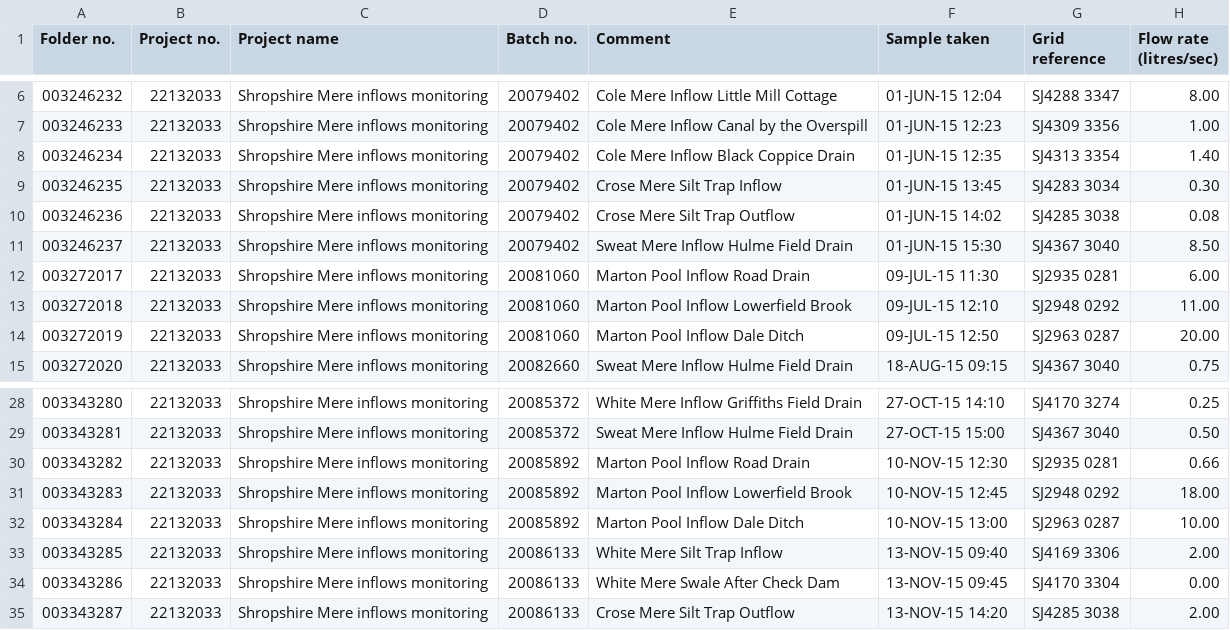
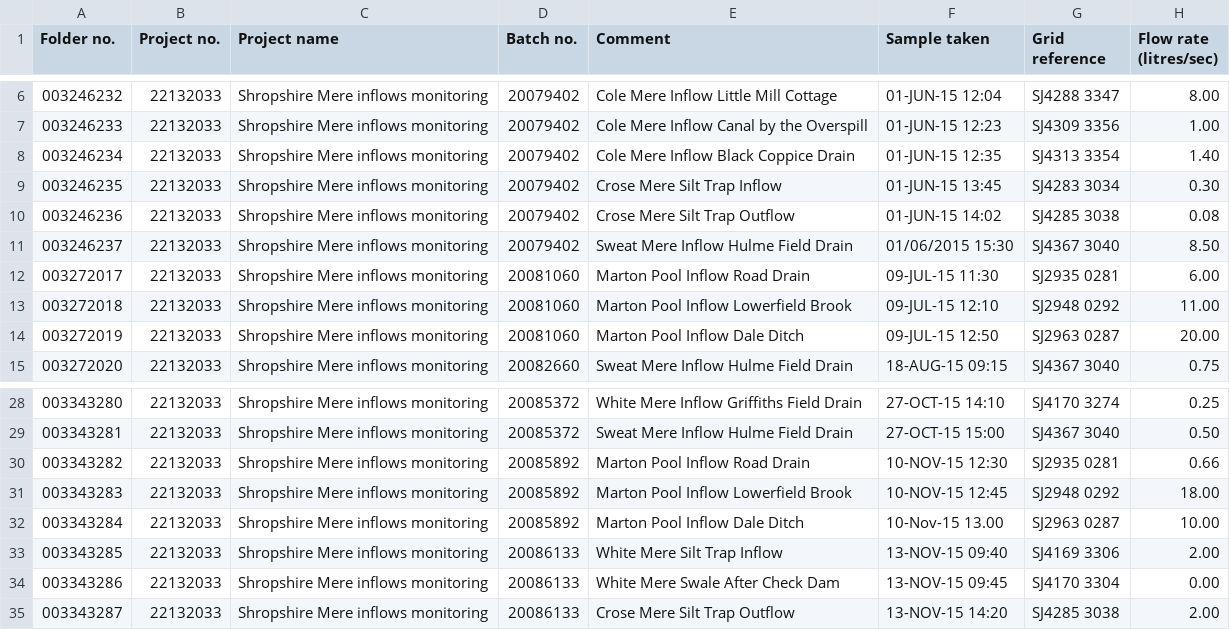
Before and after one commit to joejcollins/NEInflowSamples, a CSV file: water_inflow_data.csv, drawn as a sheet; only a part is shown, gaps mark what is left out; the diff names each change by its address in the sheet, - before the commit and + after, or states it on an @@ line.

Commit message:
Preliminary exploration as knitr document and using original undoctored dataset.

```diff
--- a/water_inflow_data.csv
+++ b/water_inflow_data.csv
-F11 (Sample taken): 01-JUN-15 15:30
+F11 (Sample taken): 01/06/2015 15:30
-F32 (Sample taken): 10-NOV-15 13:00
+F32 (Sample taken): 10-Nov-15 13.00
```
Also changed, not shown: 2 other files.
